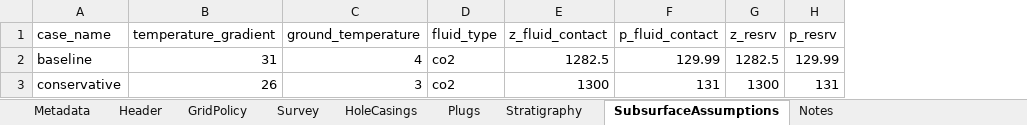
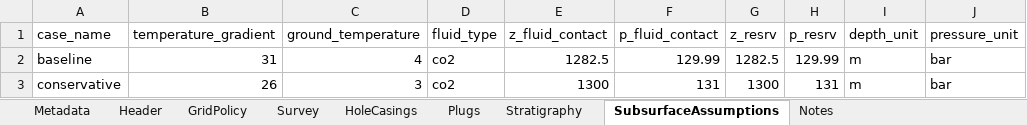
Before and after one commit to equinor/SCREEN, an Excel workbook: test_data/examples/smeaheia/smeaheia_workbook.xlsx, sheet SubsurfaceAssumptions, drawn as a sheet; values as stored, in another font and other column widths than the file's, no borders; the diff names each change by its address in the sheet, - before the commit and + after, or states it on an @@ line.

Commit message:
Declare and validate WellClass-to-GaP units

```diff
--- a/test_data/examples/smeaheia/smeaheia_workbook.xlsx (sheet SubsurfaceAssumptions)
+++ b/test_data/examples/smeaheia/smeaheia_workbook.xlsx (sheet SubsurfaceAssumptions)
+column I (depth_unit), rows 2-3: m | m
+column J (pressure_unit), rows 2-3: bar | bar
```
Also changed, not shown: sheet GridPolicy, test_data/examples/wildcat/wildcat_workbook.xlsx, 11 other files.
